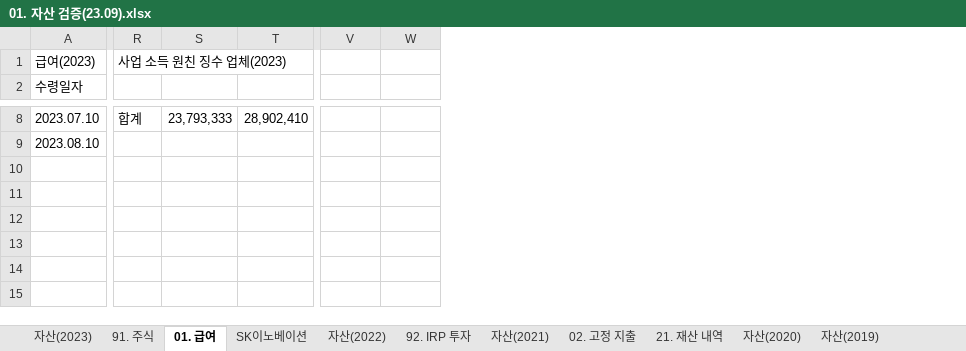
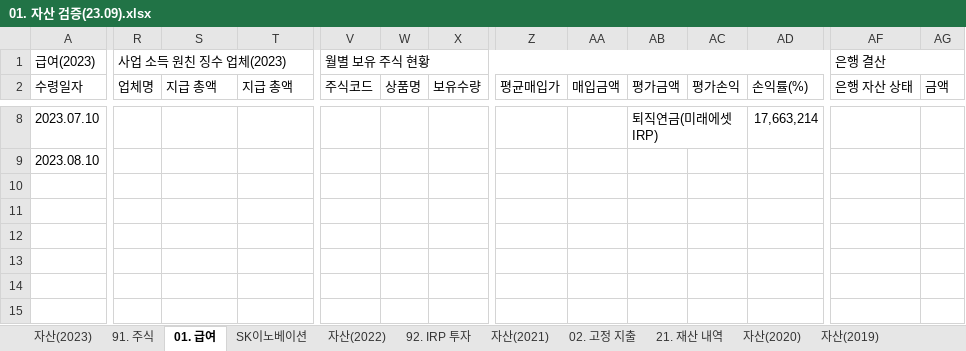
Before and after one commit to JINTAEMAN/PythonWorkspace, an Excel workbook: 01_ast_vrfc/01. 자산 검증(23.09).xlsx, sheet 01. 급여, drawn as a sheet; only a part is shown, gaps mark what is left out; values as stored, in another font and other column widths than the file's, no cell formats; addresses are those after the commit; the diff covers the shown part only; the diff names each change by its address in the sheet, - before the commit and + after, or states it on an @@ line.

```diff
--- a/01_ast_vrfc/01. 자산 검증(23.09).xlsx (sheet 01. 급여)
+++ b/01_ast_vrfc/01. 자산 검증(23.09).xlsx (sheet 01. 급여)
+column W (상품명), empty
+column Z (평균매입가), empty
+column AA (매입금액), empty
+column AB (평가금액), row 8: 퇴직연금(미래에셋 IRP)
+column AC (평가손익), empty
+column AD (손익률(%)), row 8: 17,663,214
+column AF (은행 자산 상태), row 1: 은행 결산
+column AG (금액), empty
-V1 (주식코드): (empty)
+V1 (주식코드): 월별 보유 주식 현황
+V1:AD1 merged
-R2: (empty)
+R2: 업체명
-S2: (empty)
+S2: 지급 총액
-T2: (empty)
+T2: 지급 총액
-V2: (empty)
+V2: 주식코드
-X2: (empty)
+X2: 보유수량
-R8 (업체명): 합계
+R8 (업체명): (empty)
-S8 (지급 총액): 23,793,333
+S8 (지급 총액): (empty)
-T8 (지급 총액): 28,902,410
+T8 (지급 총액): (empty)
```
Also changed, not shown: 1 removed row, 1 added column, 20 edited cells and merged cells elsewhere in this sheet, sheet 91. 주식, cell formats, formulas that keep their value, 01_ast_vrfc/01. 자산 검증(23.09)_rslt.xlsx, sample.xlsx, 6 other files.
